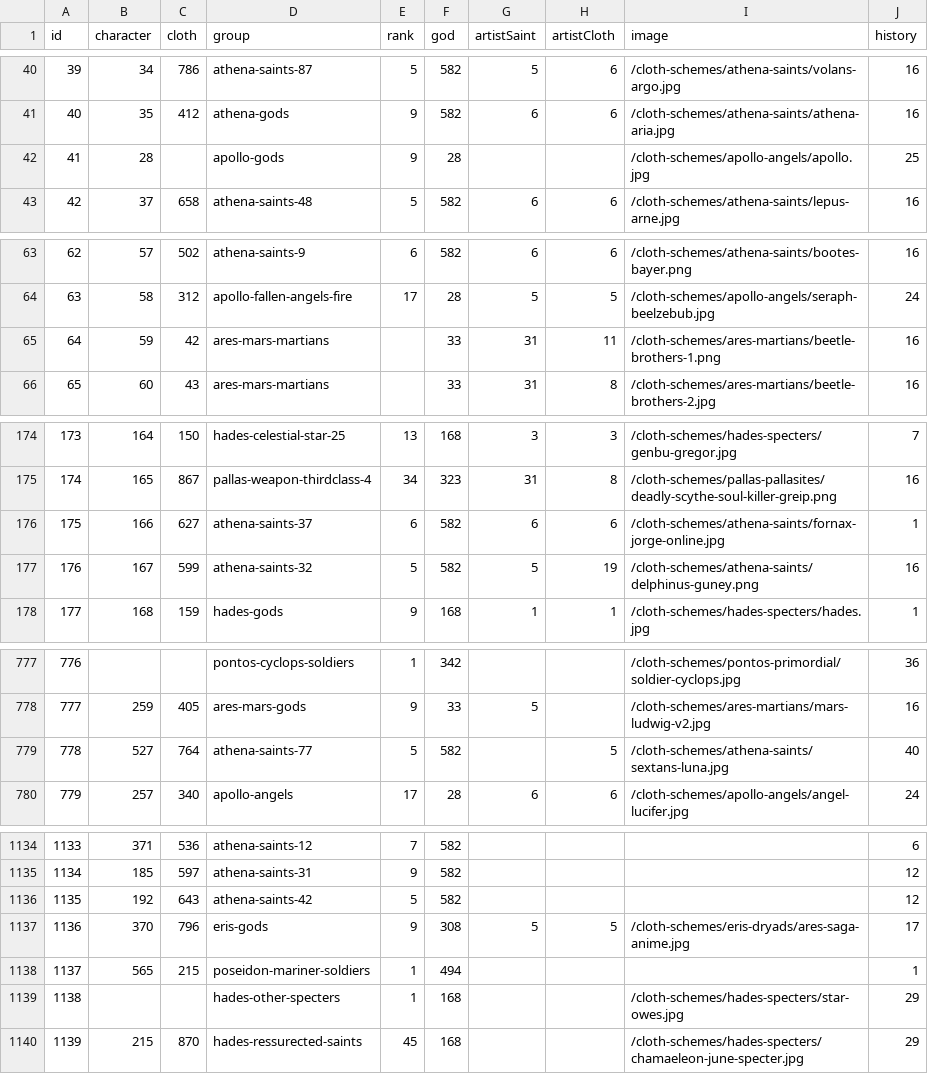
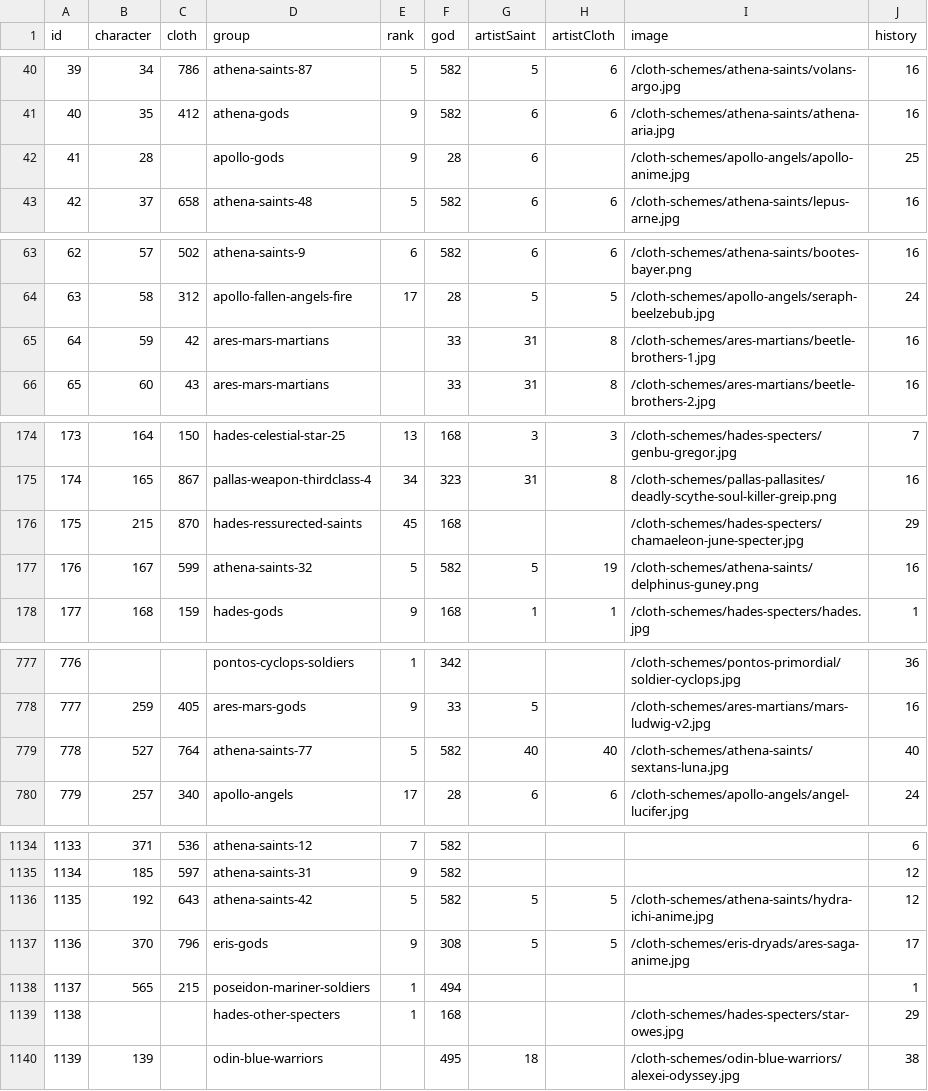
Before and after one commit to diegochagas/saintseiyacloths, a CSV file: csv/data/saints.csv, drawn as a sheet; only a part is shown, gaps mark what is left out; the diff covers the shown part only.

Commit message:
update data

```diff
--- a/csv/data/saints.csv
+++ b/csv/data/saints.csv
@@ -41,3 +41,3 @@
 40,35,412,athena-gods,9,582,6,6,/cloth-schemes/athena-saints/athena-aria.jpg,16
-41,28,,apollo-gods,9,28,,,/cloth-schemes/apollo-angels/apollo.jpg,25
+41,28,,apollo-gods,9,28,6,,/cloth-schemes/apollo-angels/apollo-anime.jpg,25
 42,37,658,athena-saints-48,5,582,6,6,/cloth-schemes/athena-saints/lepus-arne.jpg,16
@@ -64,3 +64,3 @@
 63,58,312,apollo-fallen-angels-fire,17,28,5,5,/cloth-schemes/apollo-angels/seraph-beelzebub.jpg,24
-64,59,42,ares-mars-martians,,33,31,11,/cloth-schemes/ares-martians/beetle-brothers-1.png,16
+64,59,42,ares-mars-martians,,33,31,8,/cloth-schemes/ares-martians/beetle-brothers-1.jpg,16
 65,60,43,ares-mars-martians,,33,31,8,/cloth-schemes/ares-martians/beetle-brothers-2.jpg,16
@@ -175,3 +175,3 @@
 174,165,867,pallas-weapon-thirdclass-4,34,323,31,8,/cloth-schemes/pallas-pallasites/deadly-scythe-soul-killer-greip.png,16
-175,166,627,athena-saints-37,6,582,6,6,/cloth-schemes/athena-saints/fornax-jorge-online.jpg,1
+175,215,870,hades-ressurected-saints,45,168,,,/cloth-schemes/hades-specters/chamaeleon-june-specter.jpg,29
 176,167,599,athena-saints-32,5,582,5,19,/cloth-schemes/athena-saints/delphinus-guney.png,16
@@ -778,3 +778,3 @@
 777,259,405,ares-mars-gods,9,33,5,,/cloth-schemes/ares-martians/mars-ludwig-v2.jpg,16
-778,527,764,athena-saints-77,5,582,,5,/cloth-schemes/athena-saints/sextans-luna.jpg,40
+778,527,764,athena-saints-77,5,582,40,40,/cloth-schemes/athena-saints/sextans-luna.jpg,40
 779,257,340,apollo-angels,17,28,6,6,/cloth-schemes/apollo-angels/angel-lucifer.jpg,24
@@ -1135,3 +1135,3 @@
 1134,185,597,athena-saints-31,9,582,,,,12
-1135,192,643,athena-saints-42,5,582,,,,12
+1135,192,643,athena-saints-42,5,582,5,5,/cloth-schemes/athena-saints/hydra-ichi-anime.jpg,12
 1136,370,796,eris-gods,9,308,5,5,/cloth-schemes/eris-dryads/ares-saga-anime.jpg,17
@@ -1139,2 +1139,2 @@
 1138,,,hades-other-specters,1,168,,,/cloth-schemes/hades-specters/star-owes.jpg,29
-1139,215,870,hades-ressurected-saints,45,168,,,/cloth-schemes/hades-specters/chamaeleon-june-specter.jpg,29
+1139,139,,odin-blue-warriors,,495,18,,/cloth-schemes/odin-blue-warriors/alexei-odyssey.jpg,38
```
Also changed, not shown: 4 edited cells elsewhere in this file, csv/data/cloths.csv, csv/data/news.csv, 19 other files.
